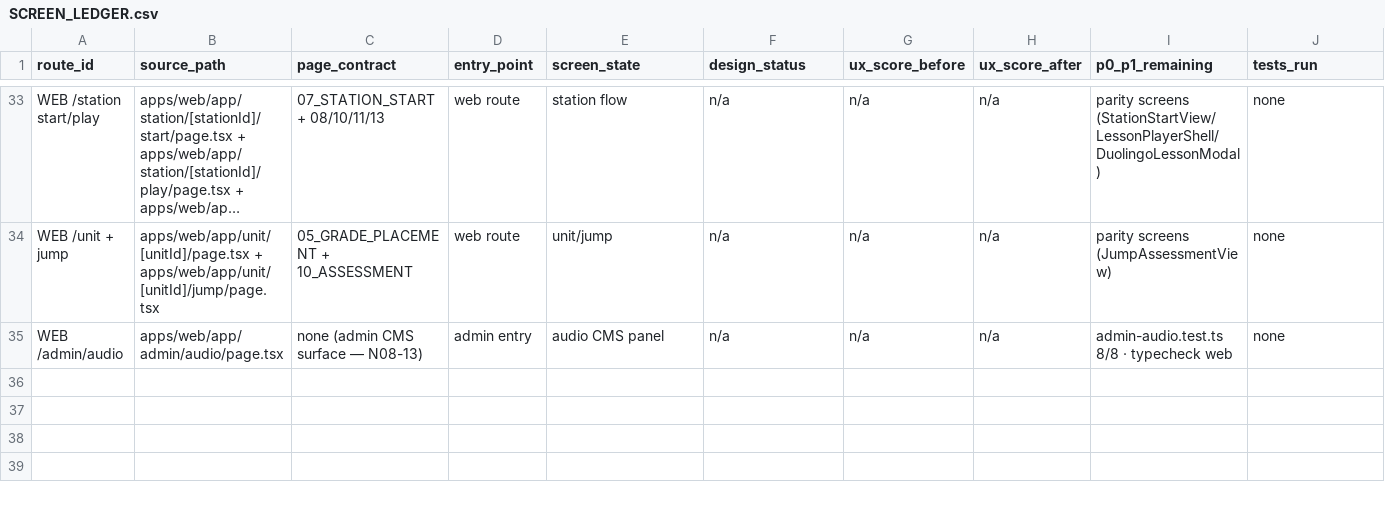
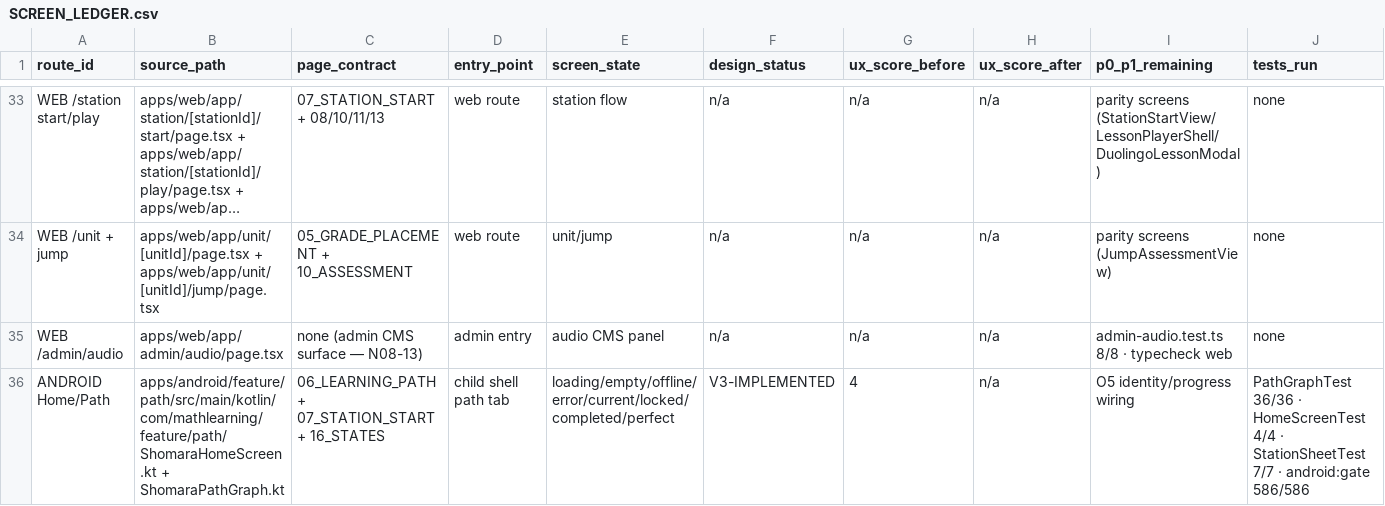
Before and after one commit to MehdiGhouryani/SHOMARA, a CSV file: design/playbook/quality/SCREEN_LEDGER.csv, drawn as a sheet; only a part is shown, gaps mark what is left out; long unchanged cells end in …; rows hold the shown columns only; the diff names each change by its address in the sheet, - before the commit and + after, or states it on an @@ line.

Commit message:
feat(path): implement native Home handoff UI

```diff
--- a/design/playbook/quality/SCREEN_LEDGER.csv
+++ b/design/playbook/quality/SCREEN_LEDGER.csv
+row 36: ANDROID Home/Path | apps/android/feature/path/src/main/kotlin/com/mathlearning/feature/path/ShomaraHomeScreen.kt + ShomaraPathGraph.kt | 06_LEARNING_PATH + 07_STATION_START + 16_STATES | child shell path tab | loading/empty/offline/error/current/locked/completed/perfect | V3-IMPLEMENTED | 4 | n/a | O5 identity/progress wiring | PathGraphTest 36/36 · HomeScreenTest 4/4 · StationSheetTest 7/7 · android:gate 586/586
```
Also changed, not shown: 19 other files.
